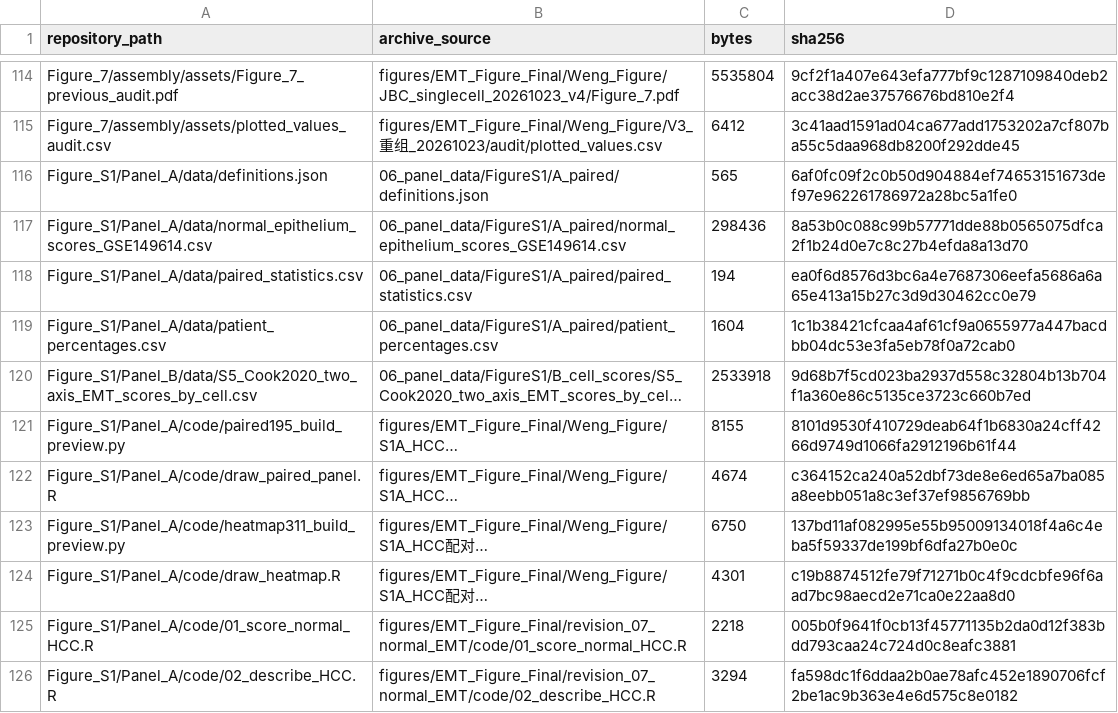
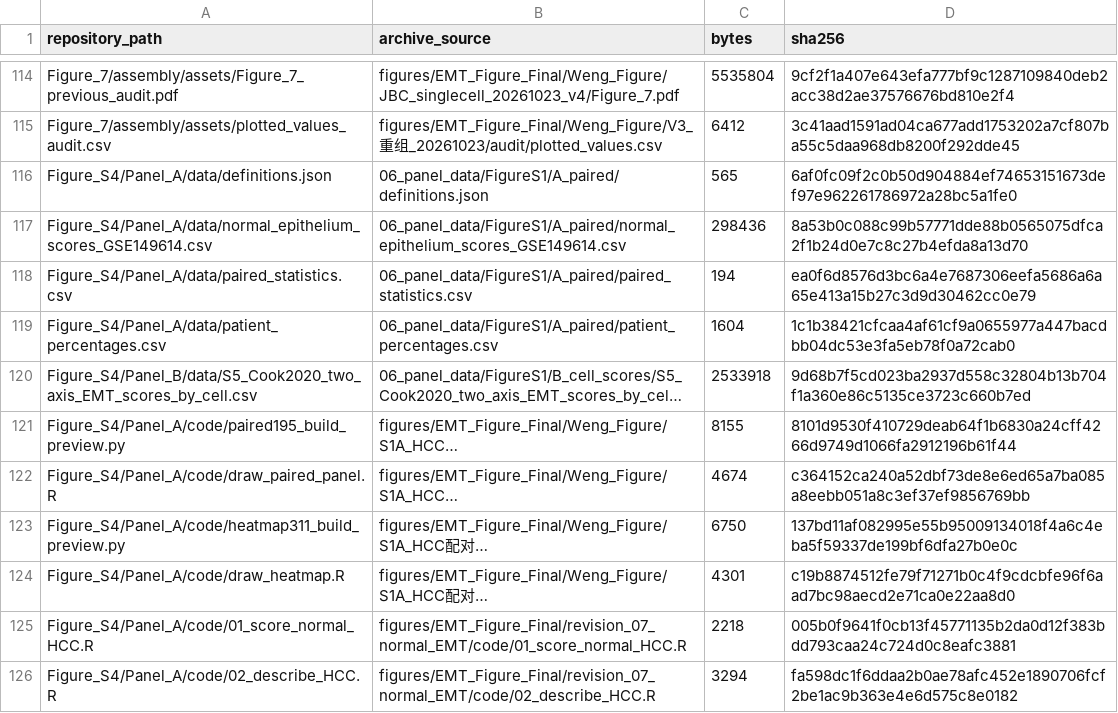
Before and after one commit to huangchenj35-boop/Insulin-EMT, a TSV file: SOURCE_PROVENANCE.tsv, drawn as a sheet; only a part is shown, gaps mark what is left out; long unchanged cells end in …; the diff covers the shown part only; the diff names each change by its address in the sheet, - before the commit and + after, or states it on an @@ line.

Commit message:
Align supplementary EMT figure numbering with final manuscript: Figure S4

```diff
--- a/SOURCE_PROVENANCE.tsv
+++ b/SOURCE_PROVENANCE.tsv
-A116 (repository_path): Figure_S1/Panel_A/data/definitions.json
+A116 (repository_path): Figure_S4/Panel_A/data/definitions.json
-A117 (repository_path): Figure_S1/Panel_A/data/normal_epithelium_scores_GSE149614.csv
+A117 (repository_path): Figure_S4/Panel_A/data/normal_epithelium_scores_GSE149614.csv
-A118 (repository_path): Figure_S1/Panel_A/data/paired_statistics.csv
+A118 (repository_path): Figure_S4/Panel_A/data/paired_statistics.csv
-A119 (repository_path): Figure_S1/Panel_A/data/patient_percentages.csv
+A119 (repository_path): Figure_S4/Panel_A/data/patient_percentages.csv
-A120 (repository_path): Figure_S1/Panel_B/data/S5_Cook2020_two_axis_EMT_scores_by_cell.csv
+A120 (repository_path): Figure_S4/Panel_B/data/S5_Cook2020_two_axis_EMT_scores_by_cell.csv
-A121 (repository_path): Figure_S1/Panel_A/code/paired195_build_preview.py
+A121 (repository_path): Figure_S4/Panel_A/code/paired195_build_preview.py
-A122 (repository_path): Figure_S1/Panel_A/code/draw_paired_panel.R
+A122 (repository_path): Figure_S4/Panel_A/code/draw_paired_panel.R
-A123 (repository_path): Figure_S1/Panel_A/code/heatmap311_build_preview.py
+A123 (repository_path): Figure_S4/Panel_A/code/heatmap311_build_preview.py
-A124 (repository_path): Figure_S1/Panel_A/code/draw_heatmap.R
+A124 (repository_path): Figure_S4/Panel_A/code/draw_heatmap.R
-A125 (repository_path): Figure_S1/Panel_A/code/01_score_normal_HCC.R
+A125 (repository_path): Figure_S4/Panel_A/code/01_score_normal_HCC.R
-A126 (repository_path): Figure_S1/Panel_A/code/02_describe_HCC.R
+A126 (repository_path): Figure_S4/Panel_A/code/02_describe_HCC.R
```
Also changed, not shown: 13 edited cells elsewhere in this file, PANEL_INDEX.tsv, 33 other files.
